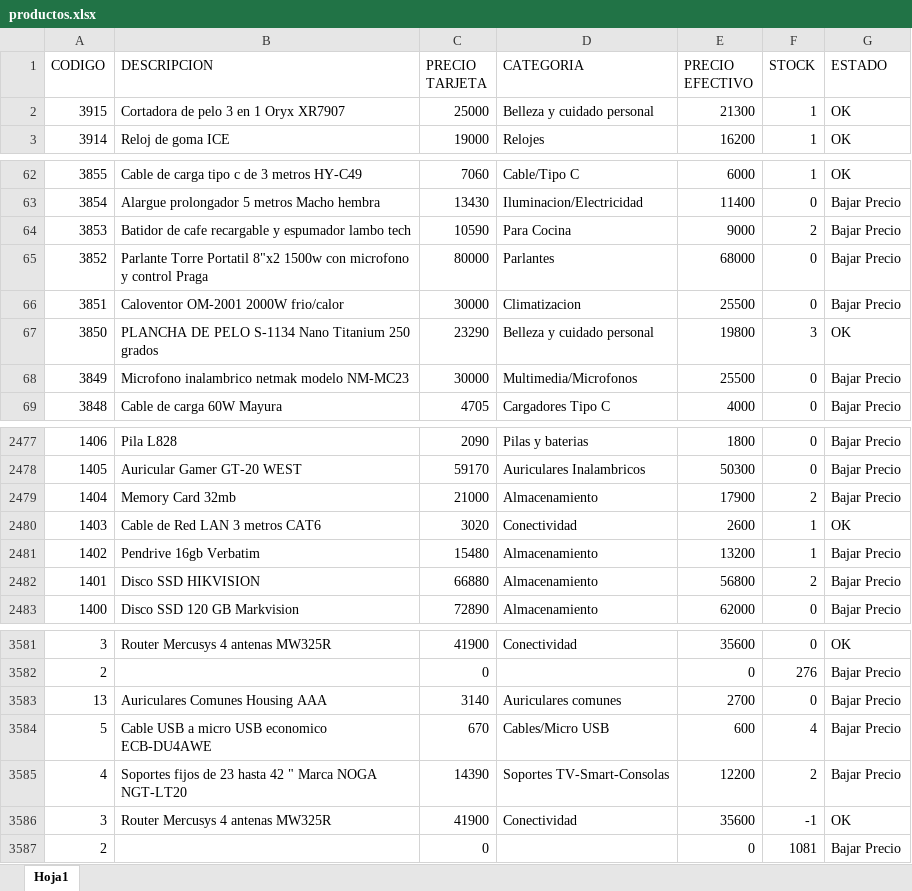
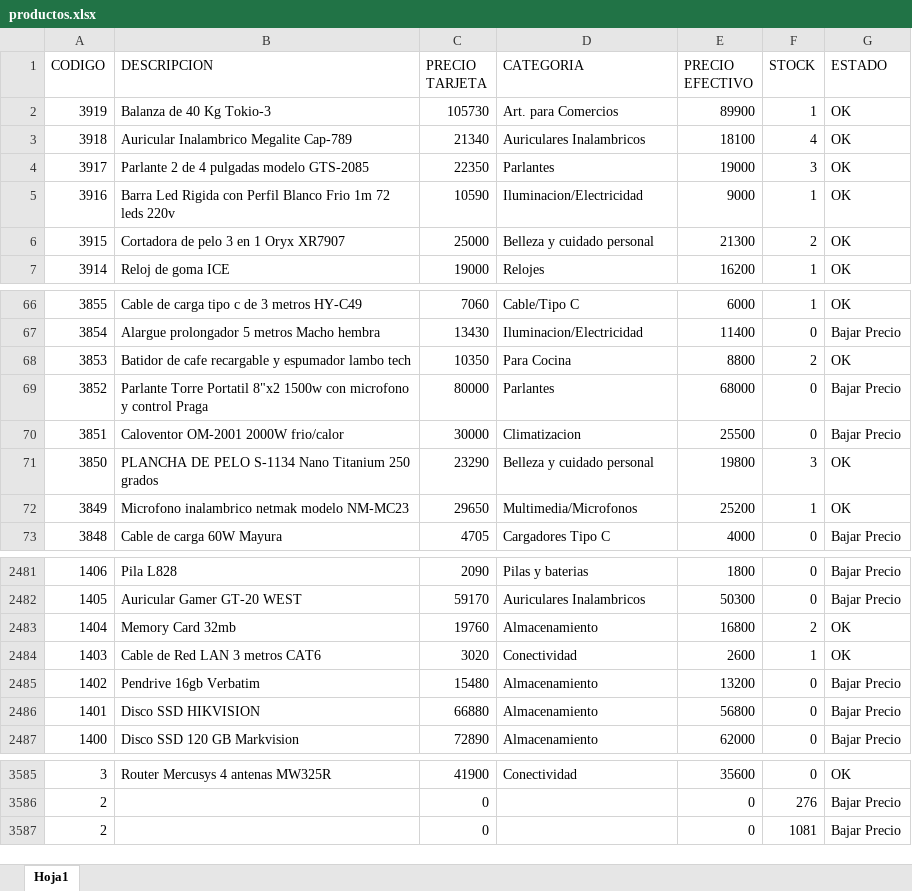
Before and after one commit to Nickbaster/tecnocodys, an Excel workbook: productos.xlsx, sheet Hoja1, drawn as a sheet; only a part is shown, gaps mark what is left out; values as stored, in another font and other column widths than the file's, no borders; removed rows and columns are numbered as before the commit, all else as after; the diff covers the shown part only; the diff names each change by its address in the sheet, - before the commit and + after, or states it on an @@ line.

```diff
--- a/productos.xlsx (sheet Hoja1)
+++ b/productos.xlsx (sheet Hoja1)
+row 2: 3919 | Balanza de 40 Kg Tokio-3 | 105730 | Art. para Comercios | 89900 | 1 | OK
+row 3: 3918 | Auricular Inalambrico Megalite Cap-789 | 21340 | Auriculares Inalambricos | 18100 | 4 | OK
+row 4: 3917 | Parlante 2 de 4 pulgadas modelo GTS-2085 | 22350 | Parlantes | 19000 | 3 | OK
+row 5: 3916 | Barra Led Rigida con Perfil Blanco Frio 1m 72 leds 220v | 10590 | Iluminacion/Electricidad | 9000 | 1 | OK
-F6 (STOCK): 1
+F6 (STOCK): 2
-C68 (PRECIO TARJETA): 10590
+C68 (PRECIO TARJETA): 10350
-E68 (PRECIO EFECTIVO): 9000
+E68 (PRECIO EFECTIVO): 8800
-G68 (ESTADO): Bajar Precio
+G68 (ESTADO): OK
-C72 (PRECIO TARJETA): 30000
+C72 (PRECIO TARJETA): 29650
-E72 (PRECIO EFECTIVO): 25500
+E72 (PRECIO EFECTIVO): 25200
-F72 (STOCK): 0
+F72 (STOCK): 1
-G72 (ESTADO): Bajar Precio
+G72 (ESTADO): OK
-C2483 (PRECIO TARJETA): 21000
+C2483 (PRECIO TARJETA): 19760
-E2483 (PRECIO EFECTIVO): 17900
+E2483 (PRECIO EFECTIVO): 16800
-G2483 (ESTADO): Bajar Precio
+G2483 (ESTADO): OK
-F2485 (STOCK): 1
+F2485 (STOCK): 0
-F2486 (STOCK): 2
+F2486 (STOCK): 0
-row 3583: 13 | Auriculares Comunes Housing AAA | 3140 | Auriculares comunes | 2700 | 0 | Bajar Precio
-row 3584: 5 | Cable USB a micro USB economico ECB-DU4AWE | 670 | Cables/Micro USB | 600 | 4 | Bajar Precio
-row 3585: 4 | Soportes fijos de 23 hasta 42 " Marca NOGA NGT-LT20 | 14390 | Soportes TV-Smart-Consolas | 12200 | 2 | Bajar Precio
-row 3586: 3 | Router Mercusys 4 antenas MW325R | 41900 | Conectividad | 35600 | -1 | OK
```
Also changed, not shown: 160 edited cells elsewhere in this sheet, 6 other files.
